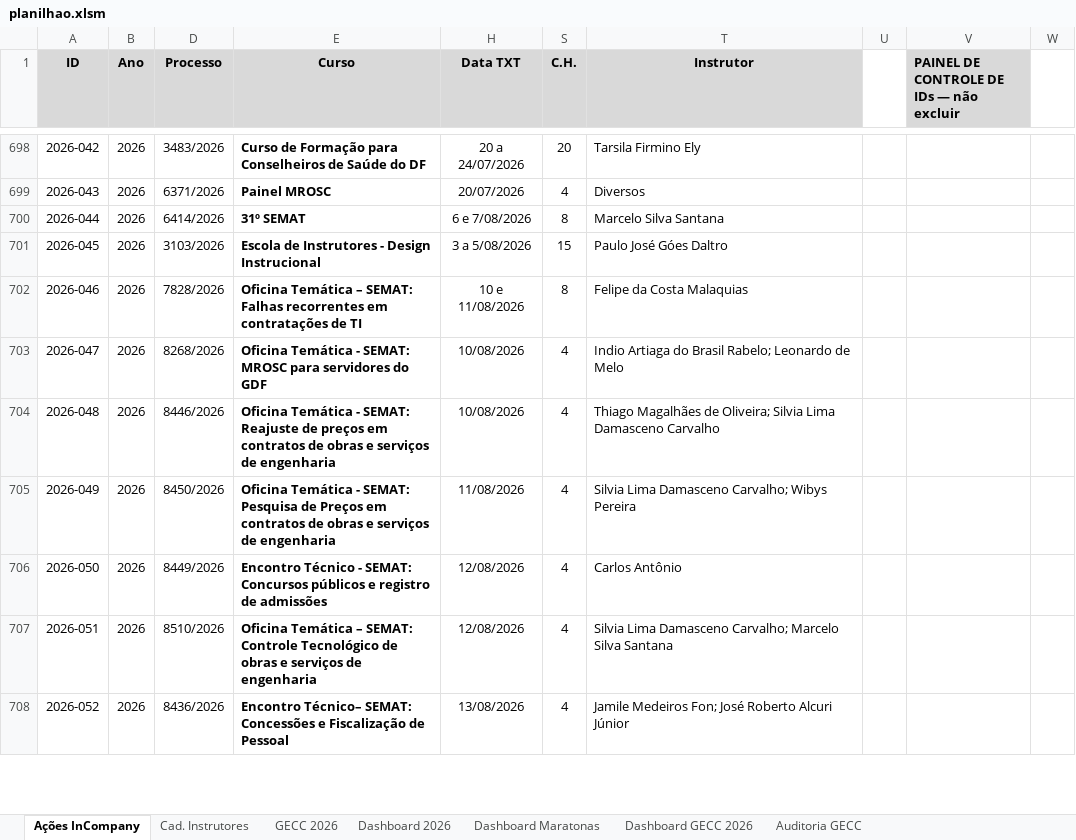
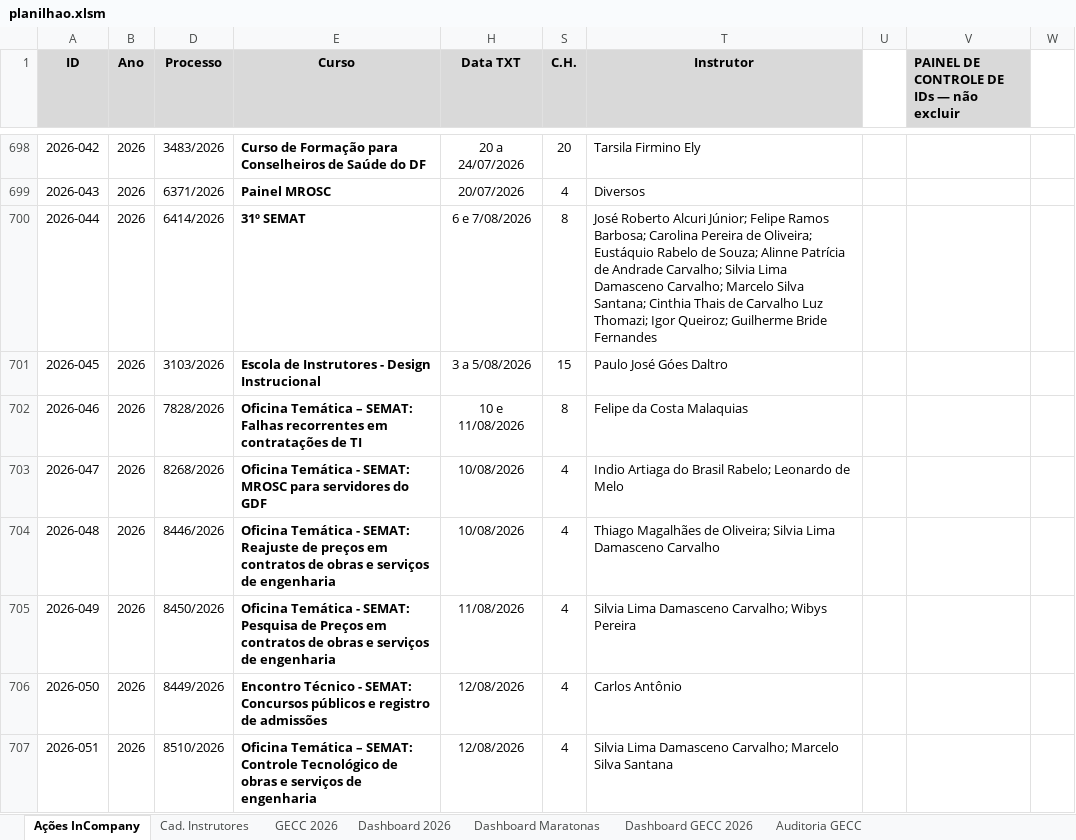
Before and after one commit to silvionascimentobh-lab/SAED-Dashboard, an Excel workbook: planilhao.xlsm, sheet Ações InCompany, drawn as a sheet; only a part is shown, gaps mark what is left out; the shorter side is filled out with more unchanged rows; values as stored, in another font and other column widths than the file's, no borders; conditional formats and table styles not drawn; the diff names each change by its address in the sheet, - before the commit and + after, or states it on an @@ line.

```diff
--- a/planilhao.xlsm (sheet Ações InCompany)
+++ b/planilhao.xlsm (sheet Ações InCompany)
-T700 (Instrutor): Marcelo Silva Santana
+T700 (Instrutor): José Roberto Alcuri Júnior; Felipe Ramos Barbosa; Carolina Pereira de Oliveira; Eustáquio Rabelo de Souza; Alinne Patrícia de Andrade Carvalho; Silvia Lima Damasceno Carvalho; Marcelo Silva Santana; Cinthia Thais de Carvalho Luz Thomazi; Igor Queiroz; Guilherme Bride Fernandes
```
Also changed, not shown: sheet Cad. Instrutores, sheet Auditoria GECC, hidden cells.
